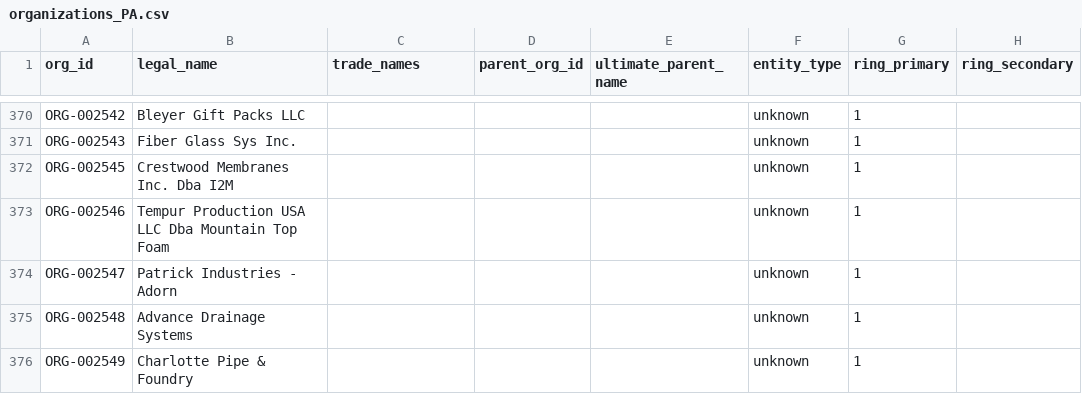
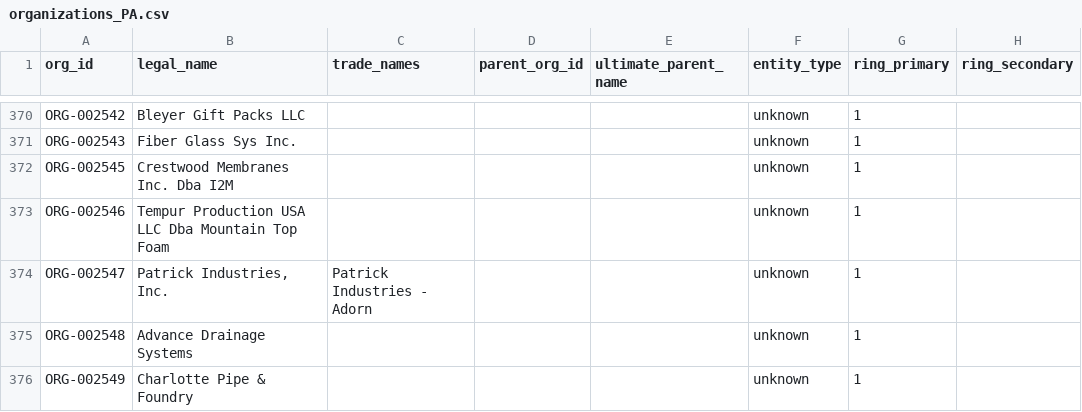
Before and after one commit to polymerindustrycluster/polymer-atlas, a CSV file: data/organizations_PA.csv, drawn as a sheet; only a part is shown, gaps mark what is left out; the diff names each change by its address in the sheet, - before the commit and + after, or states it on an @@ line.

```diff
--- a/data/organizations_PA.csv
+++ b/data/organizations_PA.csv
-B374 (legal_name): Patrick Industries - Adorn
+B374 (legal_name): Patrick Industries, Inc.
-C374 (trade_names): (empty)
+C374 (trade_names): Patrick Industries - Adorn
```
Also changed, not shown: data/relationships.csv, data/sites_TX.csv, 1 other file.
